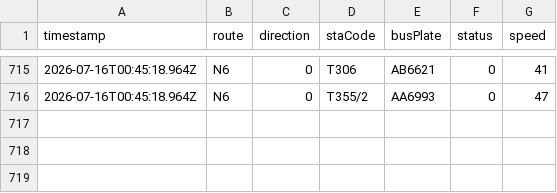
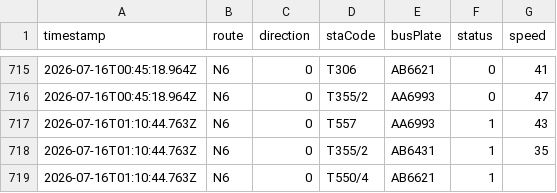
Before and after one commit to ChiHin-Lio/macau-gtfs-data, a CSV file: raw_logs/N6.csv, drawn as a sheet; only a part is shown, gaps mark what is left out.

Commit message:
scraper: update N6.csv via Cloudflare Worker

```diff
--- a/raw_logs/N6.csv
+++ b/raw_logs/N6.csv
@@ -716 +716,4 @@ timestamp,route,direction,staCode,busPlate,status,speed
 2026-07-16T00:45:18.964Z,N6,0,T355/2,AA6993,0,47
+2026-07-16T01:10:44.763Z,N6,0,T557,AA6993,1,43
+2026-07-16T01:10:44.763Z,N6,0,T355/2,AB6431,1,35
+2026-07-16T01:10:44.763Z,N6,0,T550/4,AB6621,1,
```
